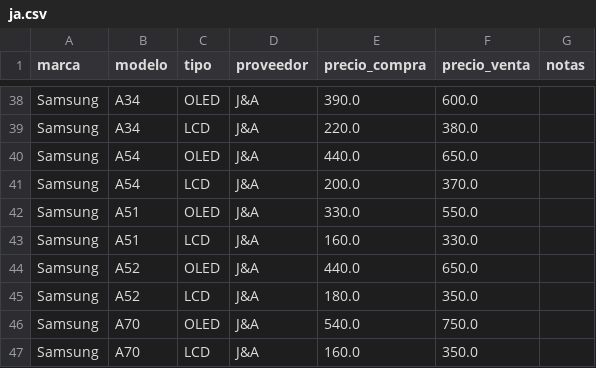
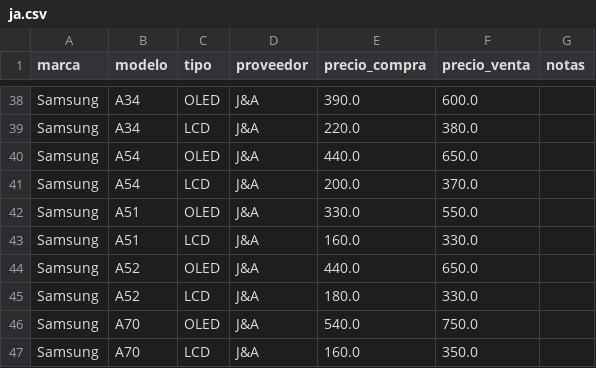
Before and after one commit to scz-red/lupo.lat, a CSV file: precios/data/ja.csv, drawn as a sheet; only a part is shown, gaps mark what is left out.

Commit message:
Update ja.csv

```diff
--- a/precios/data/ja.csv
+++ b/precios/data/ja.csv
@@ -44,3 +44,3 @@ Samsung,A51,LCD,J&A,160.0,330.0,
 Samsung,A52,OLED,J&A,440.0,650.0,
-Samsung,A52,LCD,J&A,180.0,350.0,
+Samsung,A52,LCD,J&A,180.0,330.0,
 Samsung,A70,OLED,J&A,540.0,750.0,
```
